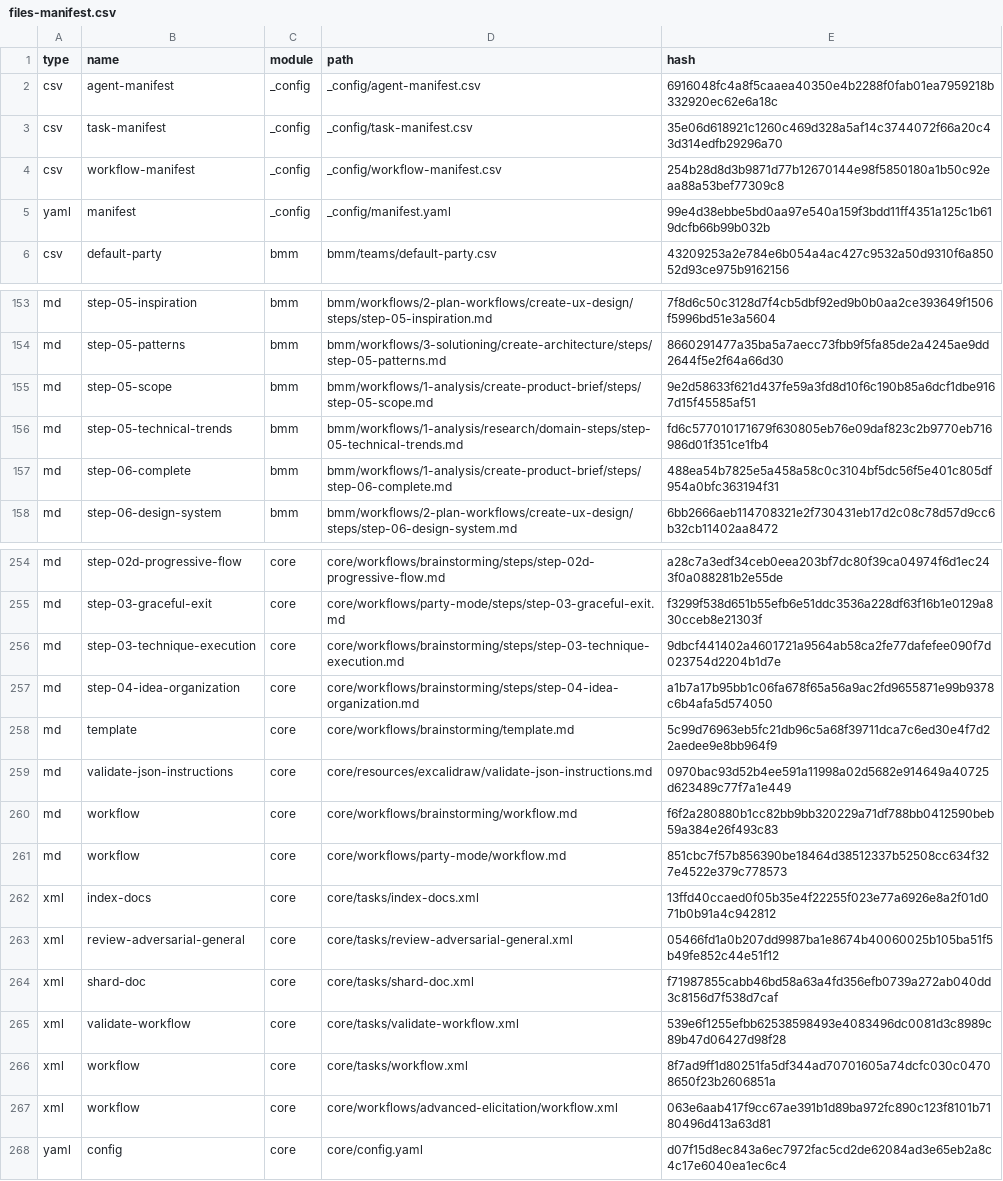
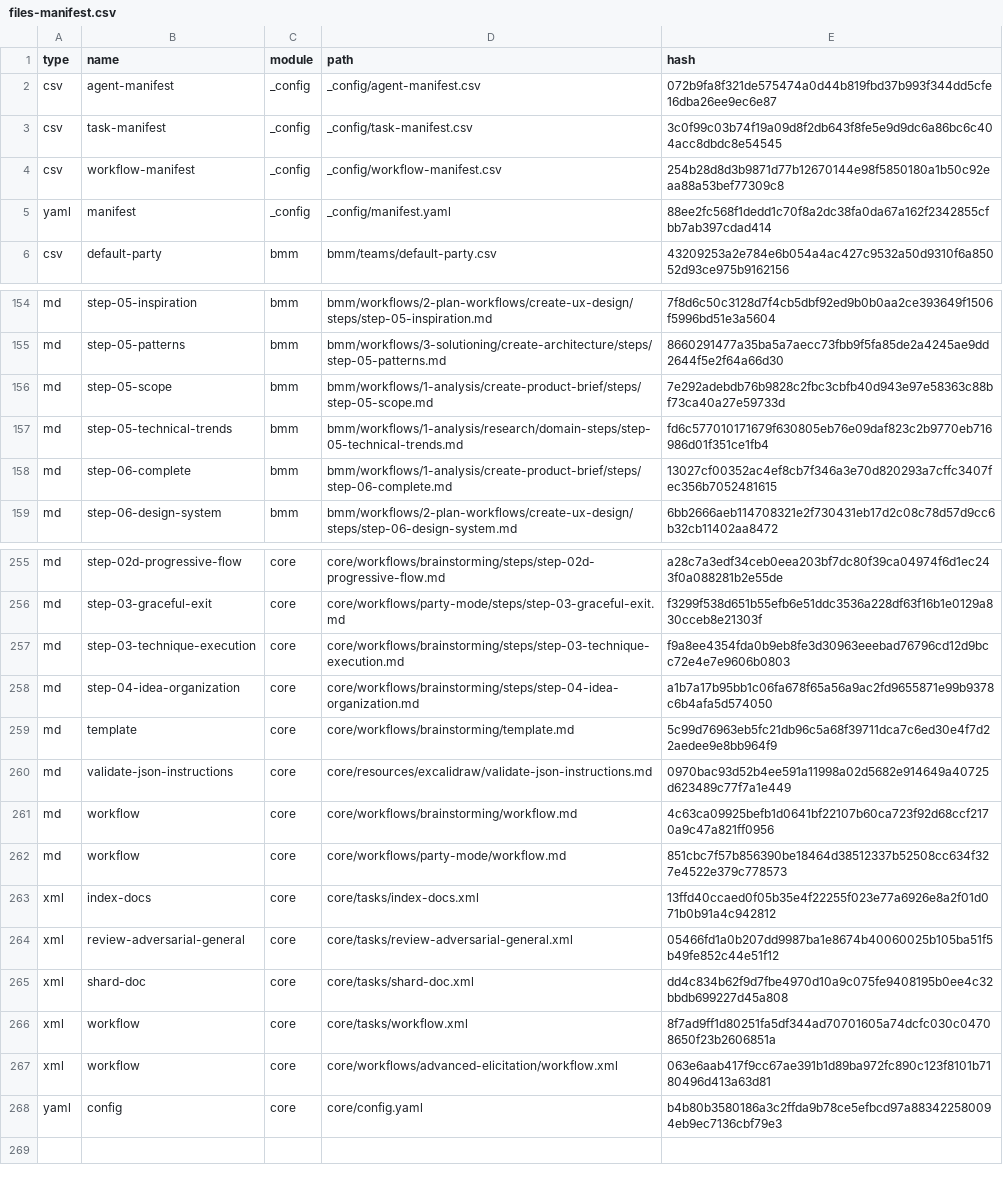
Before and after one commit to devicemanager/p2p-ai-agents, a CSV file: _bmad/_config/files-manifest.csv, drawn as a sheet; only a part is shown, gaps mark what is left out; the diff covers the shown part only.

```diff
--- a/_bmad/_config/files-manifest.csv
+++ b/_bmad/_config/files-manifest.csv
@@ -1,6 +1,6 @@
 type,name,module,path,hash
-"csv","agent-manifest","_config","_config/agent-manifest.csv","6916048fc4a8f5caaea40350e4b2288f0fab01ea7959218b332920ec62e6a18c"
-"csv","task-manifest","_config","_config/task-manifest.csv","35e06d618921c1260c469d328a5af14c3744072f66a20c43d314edfb29296a70"
+"csv","agent-manifest","_config","_config/agent-manifest.csv","072b9fa8f321de575474a0d44b819fbd37b993f344dd5cfe16dba26ee9ec6e87"
+"csv","task-manifest","_config","_config/task-manifest.csv","3c0f99c03b74f19a09d8f2db643f8fe5e9d9dc6a86bc6c404acc8dbdc8e54545"
 "csv","workflow-manifest","_config","_config/workflow-manifest.csv","254b28d8d3b9871d77b12670144e98f5850180a1b50c92eaa88a53bef77309c8"
-"yaml","manifest","_config","_config/manifest.yaml","99e4d38ebbe5bd0aa97e540a159f3bdd11ff4351a125c1b619dcfb66b99b032b"
+"yaml","manifest","_config","_config/manifest.yaml","88ee2fc568f1dedd1c70f8a2dc38fa0da67a162f2342855cfbb7ab397cdad414"
 "csv","default-party","bmm","bmm/teams/default-party.csv","43209253a2e784e6b054a4ac427c9532a50d9310f6a85052d93ce975b9162156"
@@ -154,5 +155,5 @@ type,name,module,path,hash
 "md","step-05-patterns","bmm","bmm/workflows/3-solutioning/create-architecture/steps/step-05-patterns.md","8660291477a35ba5a7aecc73fbb9f5fa85de2a4245ae9dd2644f5e2f64a66d30"
-"md","step-05-scope","bmm","bmm/workflows/1-analysis/create-product-brief/steps/step-05-scope.md","9e2d58633f621d437fe59a3fd8d10f6c190b85a6dcf1dbe9167d15f45585af51"
+"md","step-05-scope","bmm","bmm/workflows/1-analysis/create-product-brief/steps/step-05-scope.md","7e292adebdb76b9828c2fbc3cbfb40d943e97e58363c88bf73ca40a27e59733d"
 "md","step-05-technical-trends","bmm","bmm/workflows/1-analysis/research/domain-steps/step-05-technical-trends.md","fd6c577010171679f630805eb76e09daf823c2b9770eb716986d01f351ce1fb4"
-"md","step-06-complete","bmm","bmm/workflows/1-analysis/create-product-brief/steps/step-06-complete.md","488ea54b7825e5a458a58c0c3104bf5dc56f5e401c805df954a0bfc363194f31"
+"md","step-06-complete","bmm","bmm/workflows/1-analysis/create-product-brief/steps/step-06-complete.md","13027cf00352ac4ef8cb7f346a3e70d820293a7cffc3407fec356b7052481615"
 "md","step-06-design-system","bmm","bmm/workflows/2-plan-workflows/create-ux-design/steps/step-06-design-system.md","6bb2666aeb114708321e2f730431eb17d2c08c78d57d9cc6b32cb11402aa8472"
@@ -255,3 +256,3 @@ type,name,module,path,hash
 "md","step-03-graceful-exit","core","core/workflows/party-mode/steps/step-03-graceful-exit.md","f3299f538d651b55efb6e51ddc3536a228df63f16b1e0129a830cceb8e21303f"
-"md","step-03-technique-execution","core","core/workflows/brainstorming/steps/step-03-technique-execution.md","9dbcf441402a4601721a9564ab58ca2fe77dafefee090f7d023754d2204b1d7e"
+"md","step-03-technique-execution","core","core/workflows/brainstorming/steps/step-03-technique-execution.md","f9a8ee4354fda0b9eb8fe3d30963eeebad76796cd12d9bcc72e4e7e9606b0803"
 "md","step-04-idea-organization","core","core/workflows/brainstorming/steps/step-04-idea-organization.md","a1b7a17b95bb1c06fa678f65a56a9ac2fd9655871e99b9378c6b4afa5d574050"
@@ -259,3 +260,3 @@ type,name,module,path,hash
 "md","validate-json-instructions","core","core/resources/excalidraw/validate-json-instructions.md","0970bac93d52b4ee591a11998a02d5682e914649a40725d623489c77f7a1e449"
-"md","workflow","core","core/workflows/brainstorming/workflow.md","f6f2a280880b1cc82bb9bb320229a71df788bb0412590beb59a384e26f493c83"
+"md","workflow","core","core/workflows/brainstorming/workflow.md","4c63ca09925befb1d0641bf22107b60ca723f92d68ccf2170a9c47a821ff0956"
 "md","workflow","core","core/workflows/party-mode/workflow.md","851cbc7f57b856390be18464d38512337b52508cc634f327e4522e379c778573"
@@ -263,6 +264,5 @@ type,name,module,path,hash
 "xml","review-adversarial-general","core","core/tasks/review-adversarial-general.xml","05466fd1a0b207dd9987ba1e8674b40060025b105ba51f5b49fe852c44e51f12"
-"xml","shard-doc","core","core/tasks/shard-doc.xml","f71987855cabb46bd58a63a4fd356efb0739a272ab040dd3c8156d7f538d7caf"
-"xml","validate-workflow","core","core/tasks/validate-workflow.xml","539e6f1255efbb62538598493e4083496dc0081d3c8989c89b47d06427d98f28"
+"xml","shard-doc","core","core/tasks/shard-doc.xml","dd4c834b62f9d7fbe4970d10a9c075fe9408195b0ee4c32bbdb699227d45a808"
 "xml","workflow","core","core/tasks/workflow.xml","8f7ad9ff1d80251fa5df344ad70701605a74dcfc030c04708650f23b2606851a"
 "xml","workflow","core","core/workflows/advanced-elicitation/workflow.xml","063e6aab417f9cc67ae391b1d89ba972fc890c123f8101b7180496d413a63d81"
-"yaml","config","core","core/config.yaml","d07f15d8ec843a6ec7972fac5cd2de62084ad3e65eb2a8c4c17e6040ea1ec6c4"
+"yaml","config","core","core/config.yaml","b4b80b3580186a3c2ffda9b78ce5efbcd97a883422580094eb9ec7136cbf79e3"
```
Also changed, not shown: 1 added row and 29 edited cells elsewhere in this file, 48 other files.
